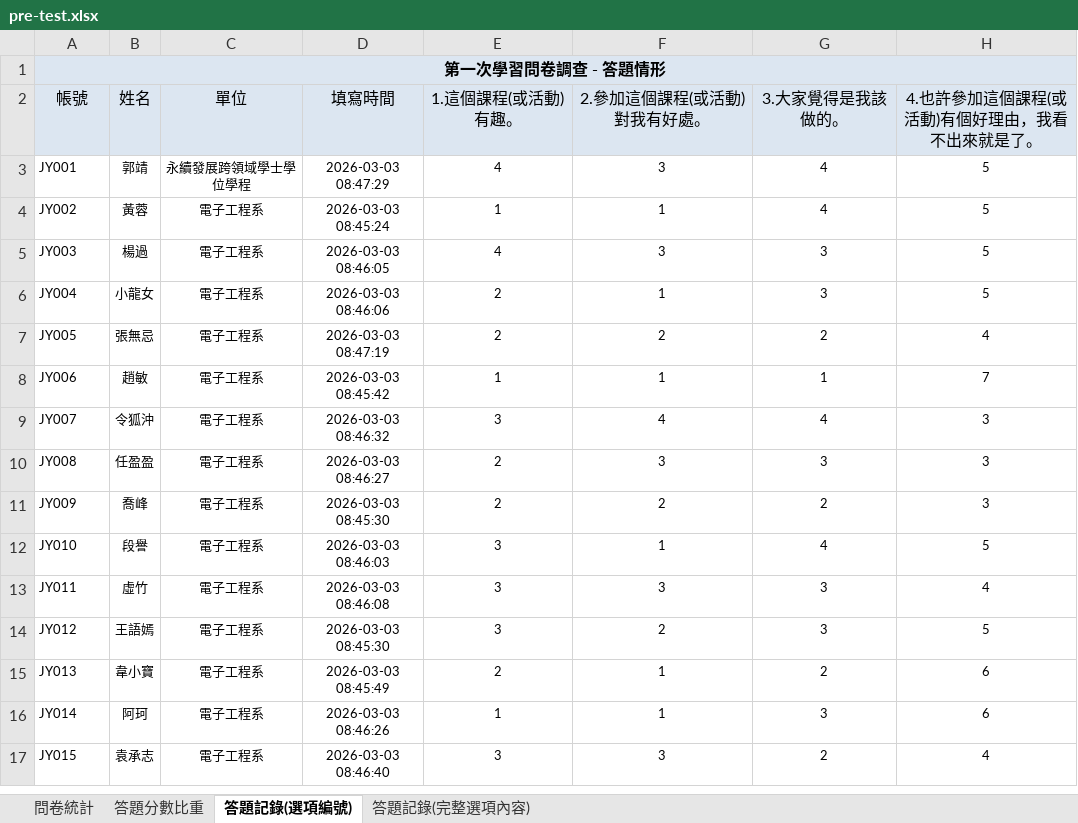
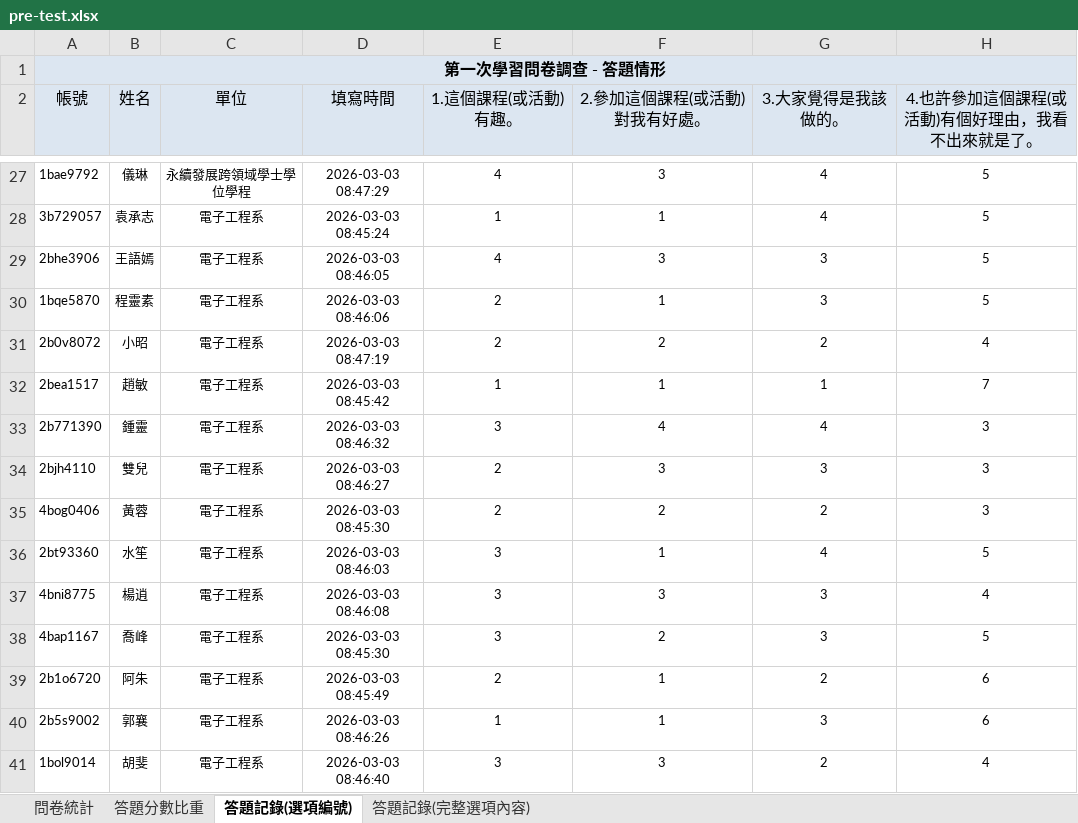
Before and after one commit to jy3736/workshop2026_01, an Excel workbook: 0803/module2/data/pre-test.xlsx, sheet 答題記錄(選項編號), drawn as a sheet; only a part is shown, gaps mark what is left out; values as stored, in another font and other column widths than the file's, no borders; addresses are those after the commit; the diff covers the shown part only; the diff names each change by its address in the sheet, - before the commit and + after, or states it on an @@ line.

```diff
--- a/0803/module2/data/pre-test.xlsx (sheet 答題記錄(選項編號))
+++ b/0803/module2/data/pre-test.xlsx (sheet 答題記錄(選項編號))
-A27 (帳號): JY001
+A27 (帳號): 1bae9792
-B27 (姓名): 郭靖
+B27 (姓名): 儀琳
-A28 (帳號): JY002
+A28 (帳號): 3b729057
-B28 (姓名): 黃蓉
+B28 (姓名): 袁承志
-A29 (帳號): JY003
+A29 (帳號): 2bhe3906
-B29 (姓名): 楊過
+B29 (姓名): 王語嫣
-A30 (帳號): JY004
+A30 (帳號): 1bqe5870
-B30 (姓名): 小龍女
+B30 (姓名): 程靈素
-A31 (帳號): JY005
+A31 (帳號): 2b0v8072
-B31 (姓名): 張無忌
+B31 (姓名): 小昭
-A32 (帳號): JY006
+A32 (帳號): 2bea1517
-A33 (帳號): JY007
+A33 (帳號): 2b771390
-B33 (姓名): 令狐沖
+B33 (姓名): 鍾靈
-A34 (帳號): JY008
+A34 (帳號): 2bjh4110
-B34 (姓名): 任盈盈
+B34 (姓名): 雙兒
-A35 (帳號): JY009
+A35 (帳號): 4bog0406
-B35 (姓名): 喬峰
+B35 (姓名): 黃蓉
-A36 (帳號): JY010
+A36 (帳號): 2bt93360
-B36 (姓名): 段譽
+B36 (姓名): 水笙
-A37 (帳號): JY011
+A37 (帳號): 4bni8775
-B37 (姓名): 虛竹
+B37 (姓名): 楊逍
-A38 (帳號): JY012
+A38 (帳號): 4bap1167
-B38 (姓名): 王語嫣
+B38 (姓名): 喬峰
-A39 (帳號): JY013
+A39 (帳號): 2b1o6720
-B39 (姓名): 韋小寶
+B39 (姓名): 阿朱
-A40 (帳號): JY014
+A40 (帳號): 2b5s9002
-B40 (姓名): 阿珂
+B40 (姓名): 郭襄
-A41 (帳號): JY015
+A41 (帳號): 1bol9014
-B41 (姓名): 袁承志
+B41 (姓名): 胡斐
```
Also changed, not shown: 24 added rows elsewhere in this sheet, sheet 問卷統計, sheet 答題記錄(完整選項內容), sheet 答題分數比重, 0803/module2/data/post-test.xlsx.
